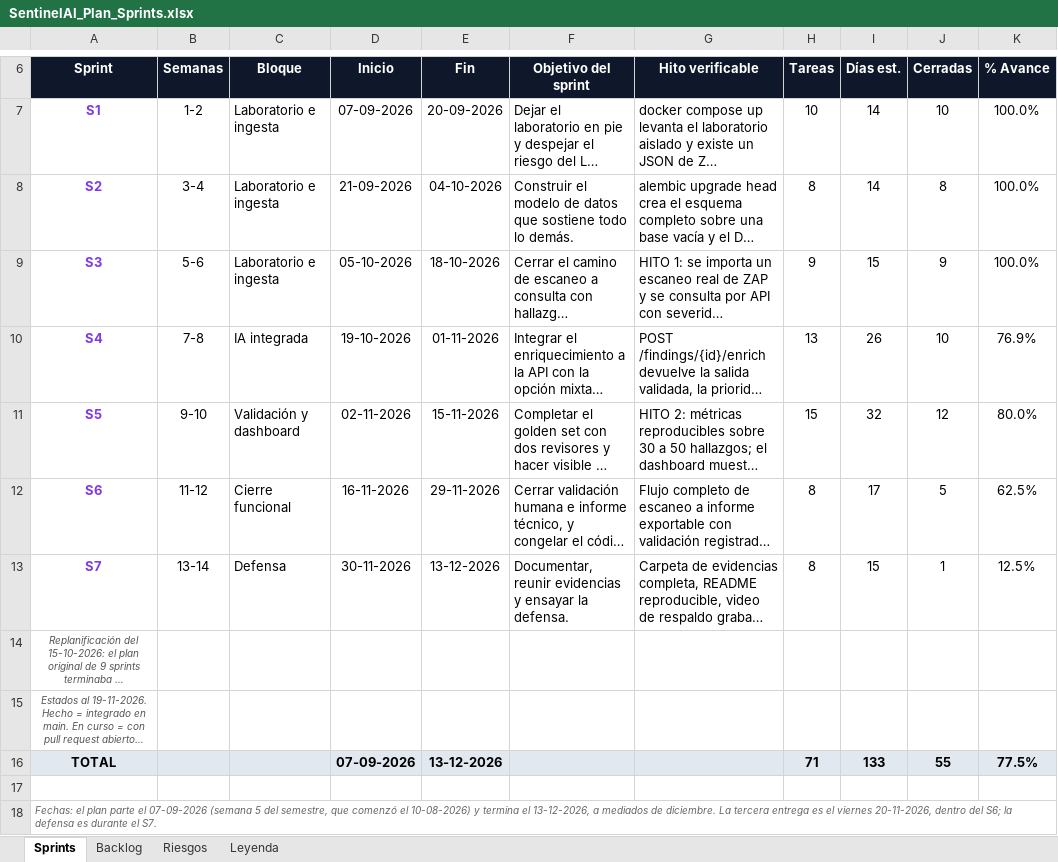
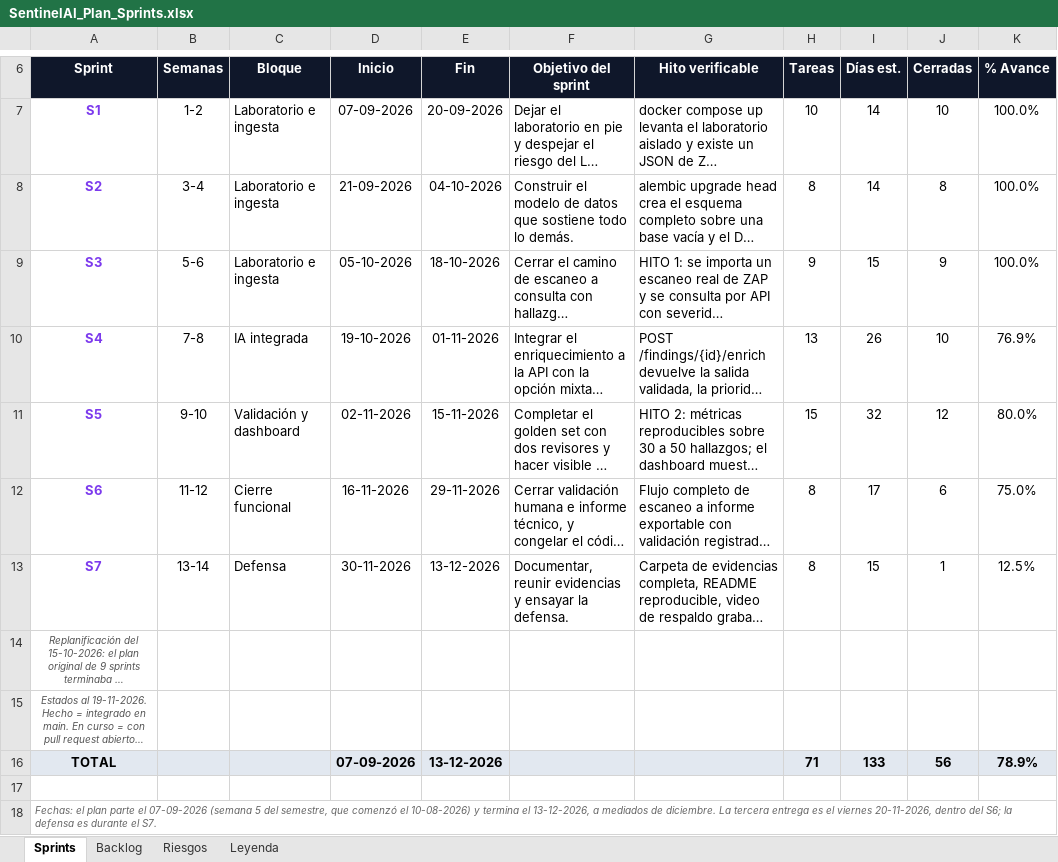
Before and after one commit to monkedevluxo/capstone, an Excel workbook: docs/SentinelAI_Plan_Sprints.xlsx, sheet Sprints, drawn as a sheet; only a part is shown, gaps mark what is left out; long unchanged cells end in …; values as stored, in another font and other column widths than the file's, no borders; the diff names each change by its address in the sheet, - before the commit and + after, or states it on an @@ line.

```diff
--- a/docs/SentinelAI_Plan_Sprints.xlsx (sheet Sprints)
+++ b/docs/SentinelAI_Plan_Sprints.xlsx (sheet Sprints)
-J12 (Cerradas): 5
+J12 (Cerradas): 6
-K12 (% Avance): 62.5%
+K12 (% Avance): 75.0%
-J16 (Cerradas): 55
+J16 (Cerradas): 56
-K16 (% Avance): 77.5%
+K16 (% Avance): 78.9%
```
Also changed, not shown: sheet Backlog, 10 other files.
